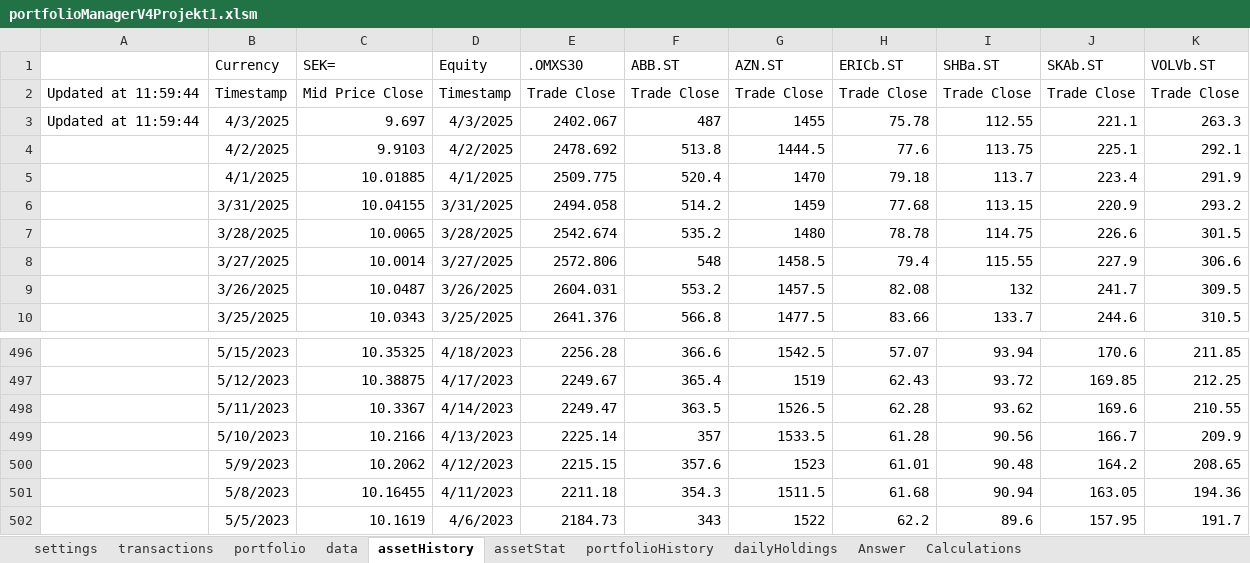
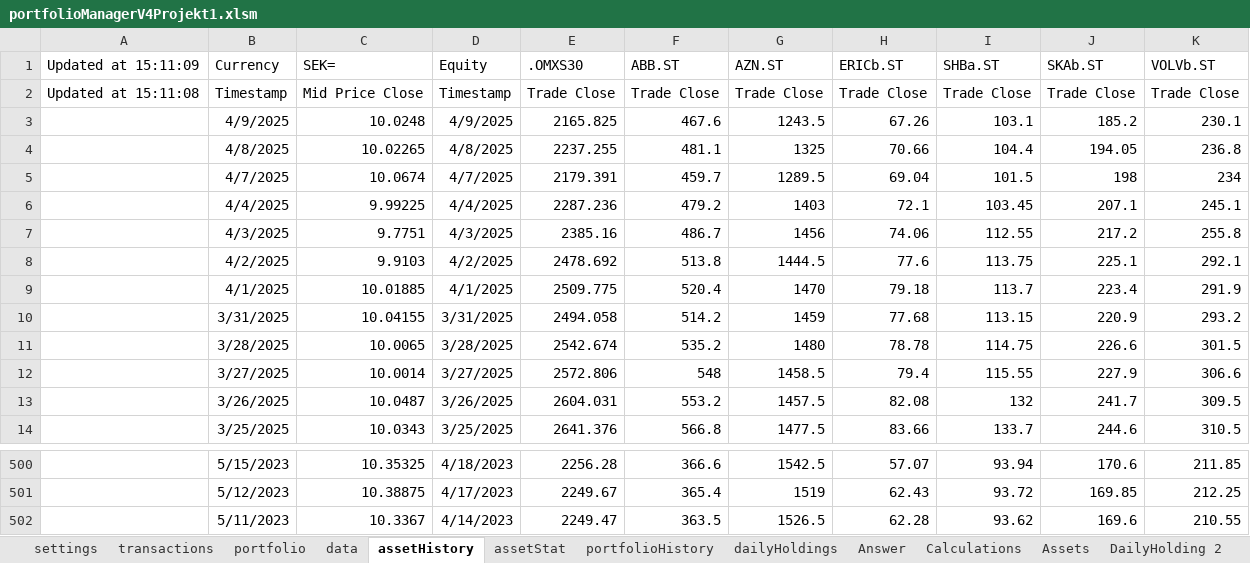
Before and after one commit to ErikssonWilliam/Portfolio-Management, an Excel workbook: Project 1/portfolioManagerV4Projekt1.xlsm, sheet assetHistory, drawn as a sheet; only a part is shown, gaps mark what is left out; values as stored, in another font and other column widths than the file's, no borders; removed rows and columns are numbered as before the commit, all else as after; the diff names each change by its address in the sheet, - before the commit and + after, or states it on an @@ line.

```diff
--- a/Project 1/portfolioManagerV4Projekt1.xlsm (sheet assetHistory)
+++ b/Project 1/portfolioManagerV4Projekt1.xlsm (sheet assetHistory)
+sheet tab: Assets
+sheet tab: DailyHolding 2
-A1: (empty)
+A1: Updated at 15:11:09
-A2 (Updated at 15:11:09): Updated at 11:59:44
+A2 (Updated at 15:11:09): Updated at 15:11:08
+row 3:  | 4/9/2025 | 10.0248 | 4/9/2025 | 2165.825 | 467.6 | 1243.5 | 67.26 | 103.1 | 185.2 | 230.1
+row 4:  | 4/8/2025 | 10.02265 | 4/8/2025 | 2237.255 | 481.1 | 1325 | 70.66 | 104.4 | 194.05 | 236.8
+row 5:  | 4/7/2025 | 10.0674 | 4/7/2025 | 2179.391 | 459.7 | 1289.5 | 69.04 | 101.5 | 198 | 234
+row 6:  | 4/4/2025 | 9.99225 | 4/4/2025 | 2287.236 | 479.2 | 1403 | 72.1 | 103.45 | 207.1 | 245.1
-A7 (Updated at 15:11:09): Updated at 11:59:44
+A7 (Updated at 15:11:09): (empty)
-C7 (SEK=): 9.697
+C7 (SEK=): 9.7751
-E7 (.OMXS30): 2402.067
+E7 (.OMXS30): 2385.16
-F7 (ABB.ST): 487
+F7 (ABB.ST): 486.7
-G7 (AZN.ST): 1455
+G7 (AZN.ST): 1456
-H7 (ERICb.ST): 75.78
+H7 (ERICb.ST): 74.06
-J7 (SKAb.ST): 221.1
+J7 (SKAb.ST): 217.2
-K7 (VOLVb.ST): 263.3
+K7 (VOLVb.ST): 255.8
-row 499:  | 5/10/2023 | 10.2166 | 4/13/2023 | 2225.14 | 357 | 1533.5 | 61.28 | 90.56 | 166.7 | 209.9
-row 500:  | 5/9/2023 | 10.2062 | 4/12/2023 | 2215.15 | 357.6 | 1523 | 61.01 | 90.48 | 164.2 | 208.65
-row 501:  | 5/8/2023 | 10.16455 | 4/11/2023 | 2211.18 | 354.3 | 1511.5 | 61.68 | 90.94 | 163.05 | 194.36
-row 502:  | 5/5/2023 | 10.1619 | 4/6/2023 | 2184.73 | 343 | 1522 | 62.2 | 89.6 | 157.95 | 191.7
```
Also changed, not shown: sheet Calculations, sheet data, sheet dailyHoldings, sheet portfolio, sheet transactions, sheet Answer, 1 more sheet, formulas that keep their value, charts or pictures, 1 other file.
